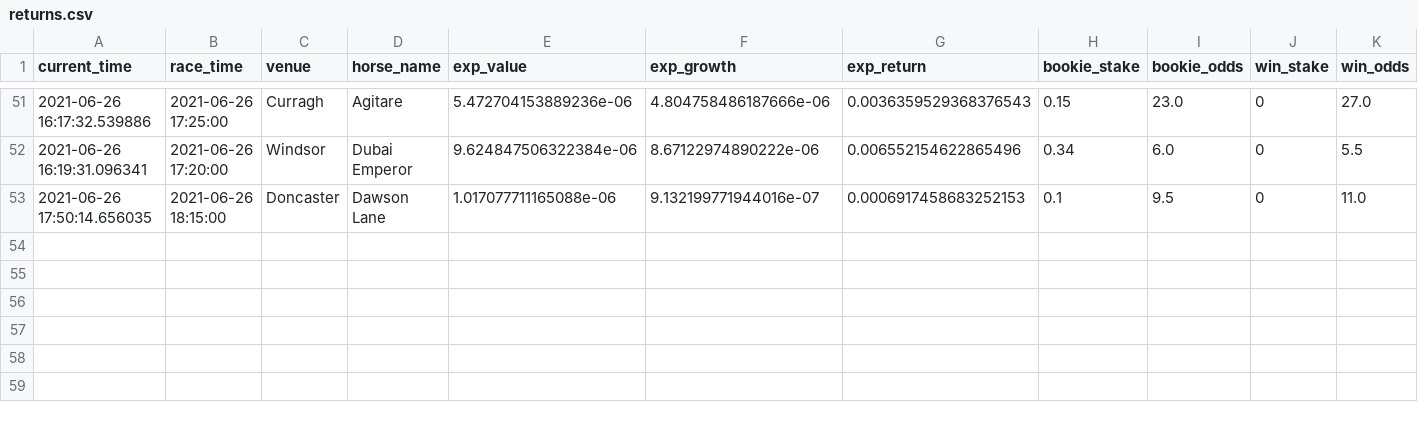
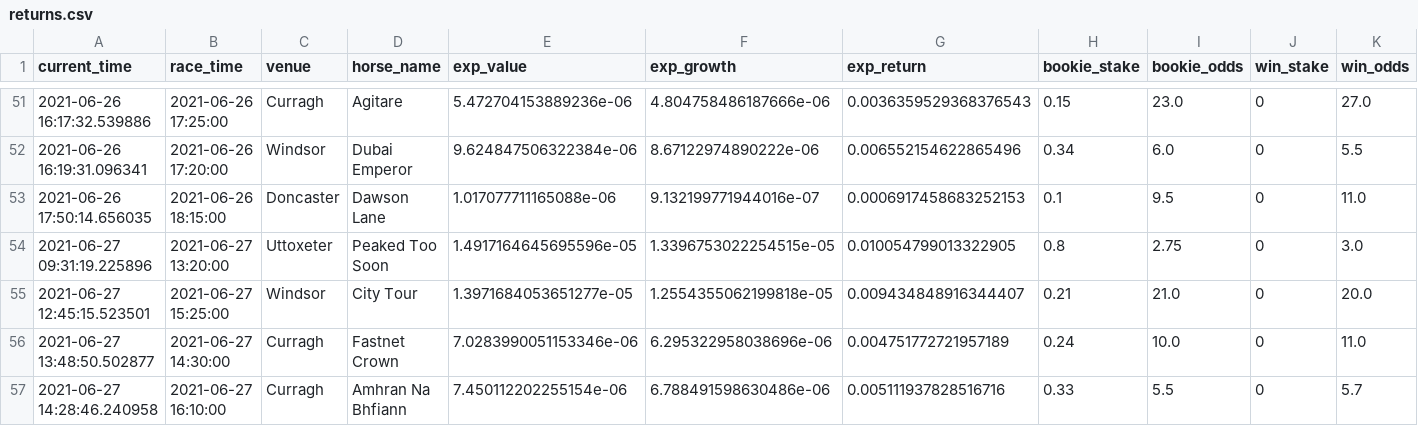
Before and after one commit to tom-pollak/each-way-matcher, a CSV file: returns.csv, drawn as a sheet; only a part is shown, gaps mark what is left out; rows hold the shown columns only; the diff names each change by its address in the sheet, - before the commit and + after, or states it on an @@ line.

Commit message:
update returns

```diff
--- a/returns.csv
+++ b/returns.csv
+row 54: 2021-06-27 09:31:19.225896 | 2021-06-27 13:20:00 | Uttoxeter | Peaked Too Soon | 1.4917164645695596e-05 | 1.3396753022254515e-05 | 0.010054799013322905 | 0.8 | 2.75 | 0 | 3.0
+row 55: 2021-06-27 12:45:15.523501 | 2021-06-27 15:25:00 | Windsor | City Tour | 1.3971684053651277e-05 | 1.2554355062199818e-05 | 0.009434848916344407 | 0.21 | 21.0 | 0 | 20.0
+row 56: 2021-06-27 13:48:50.502877 | 2021-06-27 14:30:00 | Curragh | Fastnet Crown | 7.0283990051153346e-06 | 6.295322958038696e-06 | 0.004751772721957189 | 0.24 | 10.0 | 0 | 11.0
+row 57: 2021-06-27 14:28:46.240958 | 2021-06-27 16:10:00 | Curragh | Amhran Na Bhfiann | 7.450112202255154e-06 | 6.788491598630486e-06 | 0.005111937828516716 | 0.33 | 5.5 | 0 | 5.7
```
